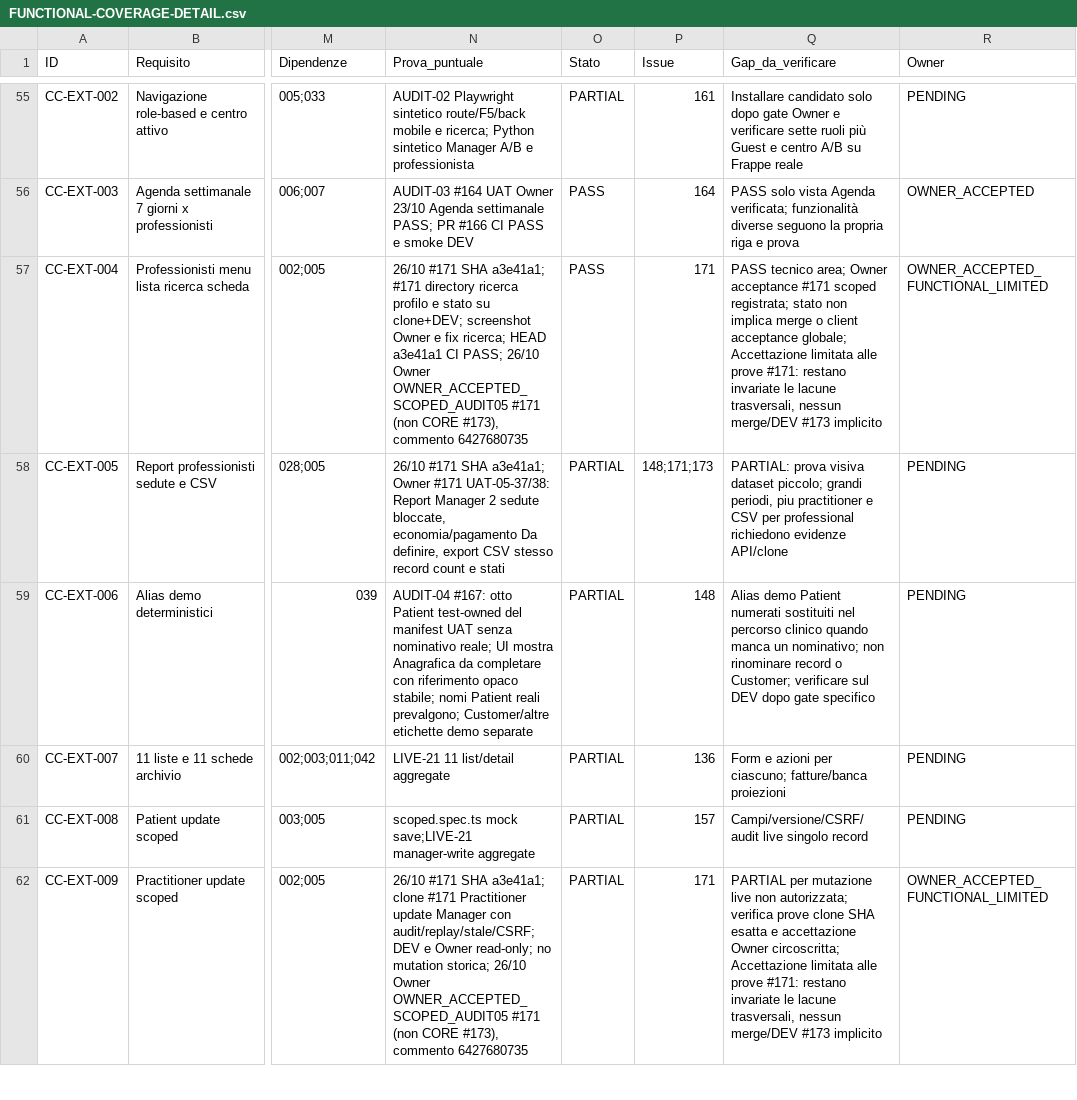
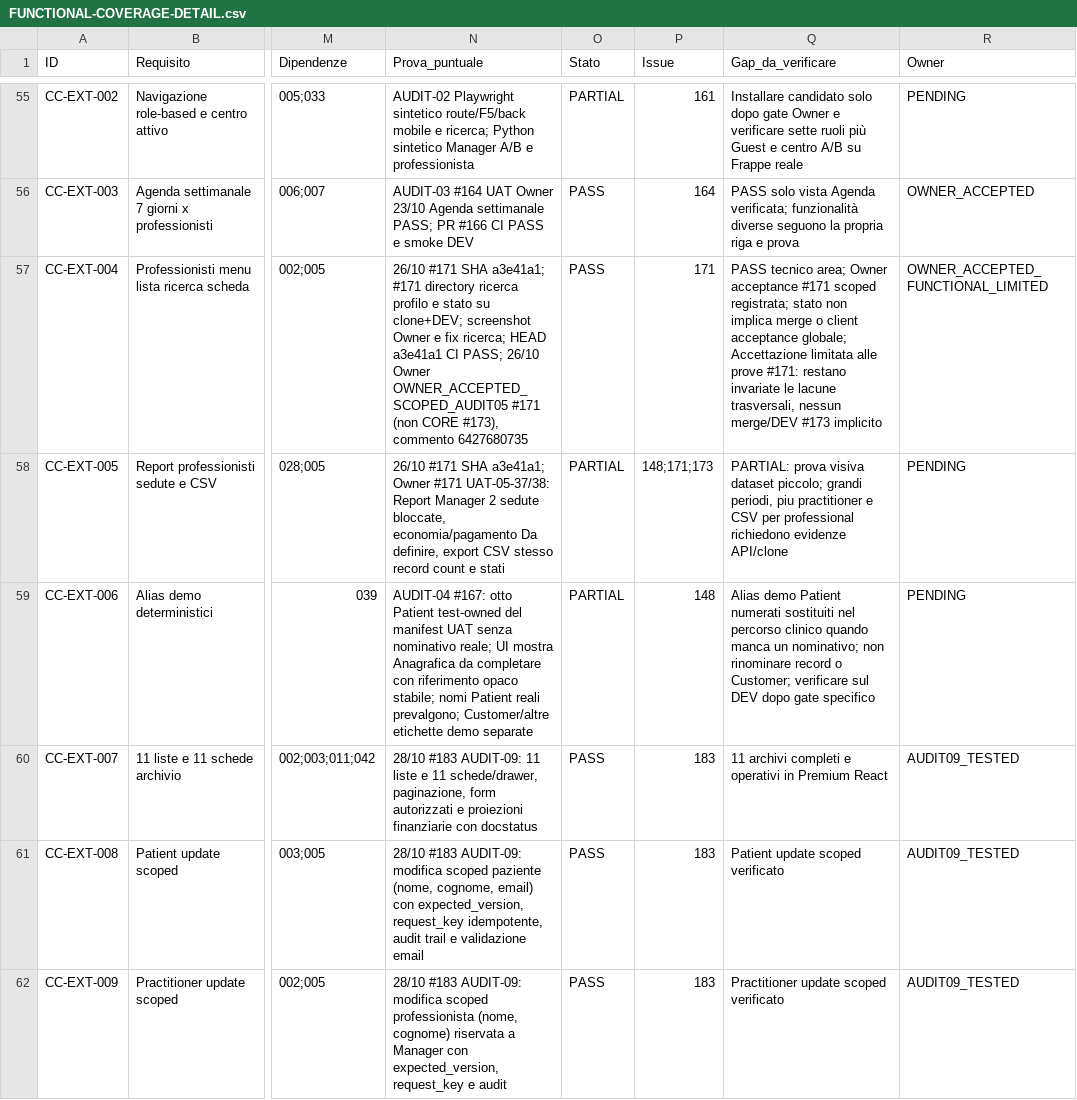
Before and after one commit to 2008hitch-afk/centrochange_core, a CSV file: docs/qa/FUNCTIONAL-COVERAGE-DETAIL.csv, drawn as a sheet; only a part is shown, gaps mark what is left out; the diff covers the shown part only; the diff names each change by its address in the sheet, - before the commit and + after, or states it on an @@ line.

Commit message:
feat(audit09): Archivi e anagrafiche Premium React, ricerca server-side e schede (#183)
- CC-EXT-021: Ricerca server-side paginata e debounced su tutti gli 11 archivi (Patient, Healthcare Practitioner, Item, Item Price, Appointment Type, CC Center Service, CC Package Template, Sales Invoice, Purchase Invoice, Payment Entry, Bank Transaction)
- CC-EXT-008: Modifica autorizzata profilo paziente con rilevamento conflitto versione (409) e audit log
- CC-EXT-009: Modifica profilo professionista riservata a Direzione (Manager)
- CC-EXT-010: Creazione e modifica cataloghi circoscritti (Tariffe, Tipi seduta, Servizi del centro, Modelli pacchetto) e blocco creazione standalone di Articoli (CC-EXT-023)
- CC-EXT-011 / CC-EXT-022: Proiezioni finanziarie read-only con docstatus formattato in italiano, limite 366 giorni e blocco allocazione diretta (CC-EXT-024)
- CC-EXT-012: Anteprima di stampa documenti autorizzati (Fatture pazienti, Fatture professionisti, Pagamenti)
- Allineamento matrice requisiti in docs/qa/FUNCTIONAL-COVERAGE-DETAIL.csv per AUDIT-06, 07, 08, 09
- Test unitari e suite collaudo clone isolato + browser Chromium UAT

```diff
--- a/docs/qa/FUNCTIONAL-COVERAGE-DETAIL.csv
+++ b/docs/qa/FUNCTIONAL-COVERAGE-DETAIL.csv
-N60 (Prova_puntuale): LIVE-21 11 list/detail aggregate
+N60 (Prova_puntuale): 28/10 #183 AUDIT-09: 11 liste e 11 schede/drawer, paginazione, form autorizzati e proiezioni finanziarie con docstatus
-O60:O62 (Stato): PARTIAL
+O60:O62 (Stato): PASS
-P60 (Issue): 136
+P60 (Issue): 183
-Q60 (Gap_da_verificare): Form e azioni per ciascuno; fatture/banca proiezioni
+Q60 (Gap_da_verificare): 11 archivi completi e operativi in Premium React
-R60:R61 (Owner): PENDING
+R60:R61 (Owner): AUDIT09_TESTED
-N61 (Prova_puntuale): scoped.spec.ts mock save;LIVE-21 manager-write aggregate
+N61 (Prova_puntuale): 28/10 #183 AUDIT-09: modifica scoped paziente (nome, cognome, email) con expected_version, request_key idempotente, audit trail e validazione email
-P61 (Issue): 157
+P61 (Issue): 183
-Q61 (Gap_da_verificare): Campi/versione/CSRF/audit live singolo record
+Q61 (Gap_da_verificare): Patient update scoped verificato
-N62 (Prova_puntuale): 26/10 #171 SHA a3e41a1; clone #171 Practitioner update Manager con audit/replay/stale/CSRF; DEV e Owner read-only; no mutation storica; 26/10 Owner OWNER_ACCEPTED_SCOPED_AUDIT05 #171 (non CORE #173), commento 6427680735
+N62 (Prova_puntuale): 28/10 #183 AUDIT-09: modifica scoped professionista (nome, cognome) riservata a Manager con expected_version, request_key e audit
-P62 (Issue): 171
+P62 (Issue): 183
-Q62 (Gap_da_verificare): PARTIAL per mutazione live non autorizzata; verifica prove clone SHA esatta e accettazione Owner circoscritta; Accettazione limitata alle prove #171: restano invariate le lacune trasversali, nessun merge/DEV #173 implicito
+Q62 (Gap_da_verificare): Practitioner update scoped verificato
-R62 (Owner): OWNER_ACCEPTED_FUNCTIONAL_LIMITED
+R62 (Owner): AUDIT09_TESTED
```
Also changed, not shown: 76 edited cells elsewhere in this file, 20 other files.
